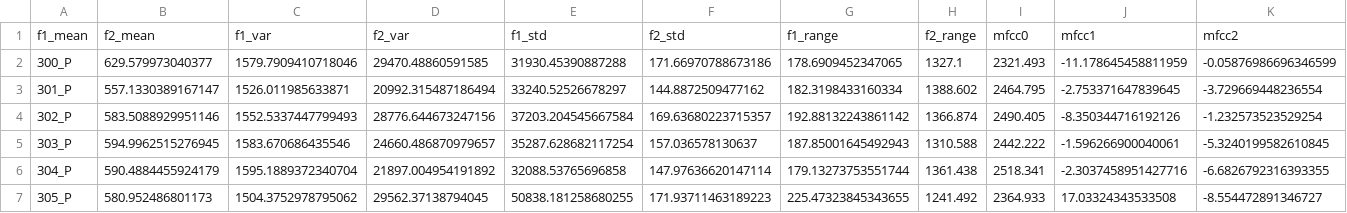
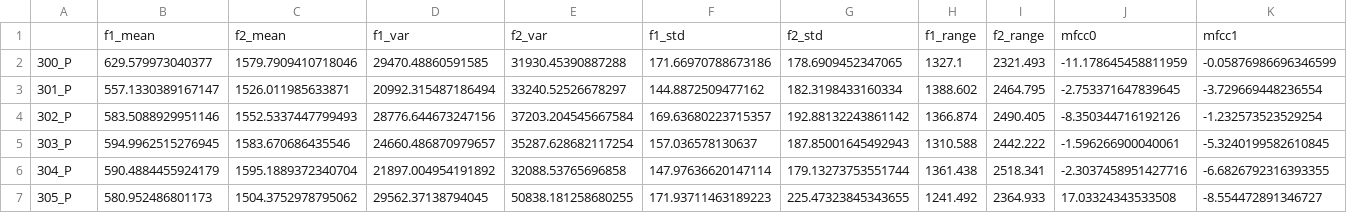
Before and after one commit to geffencooper/PMR_correlations, a CSV file: data/patient_features.csv, drawn as a sheet; only a part is shown; removed rows and columns are numbered as before the commit, all else as after; rows hold the shown columns only; the diff names each change by its address in the sheet, - before the commit and + after, or states it on an @@ line.

```diff
--- a/data/patient_features.csv
+++ b/data/patient_features.csv
-row 1: f1_mean | f2_mean | f1_var | f2_var | f1_std | f2_std | f1_range | f2_range | mfcc0 | mfcc1 | mfcc2
+row 1:  | f1_mean | f2_mean | f1_var | f2_var | f1_std | f2_std | f1_range | f2_range | mfcc0 | mfcc1
```
Also changed, not shown: 23 other files.
